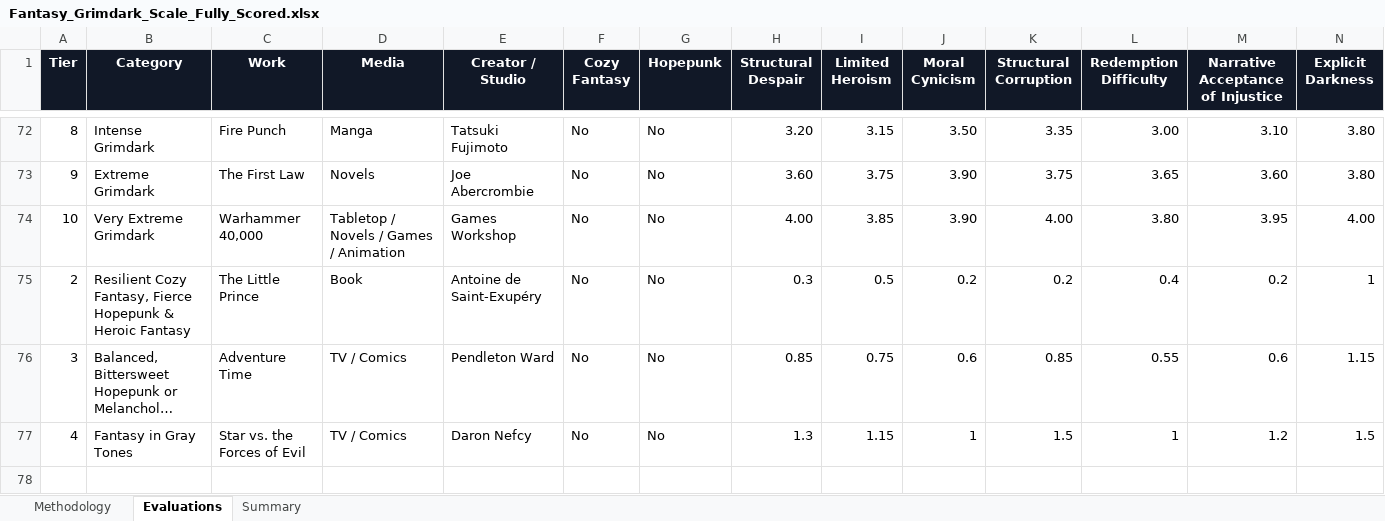
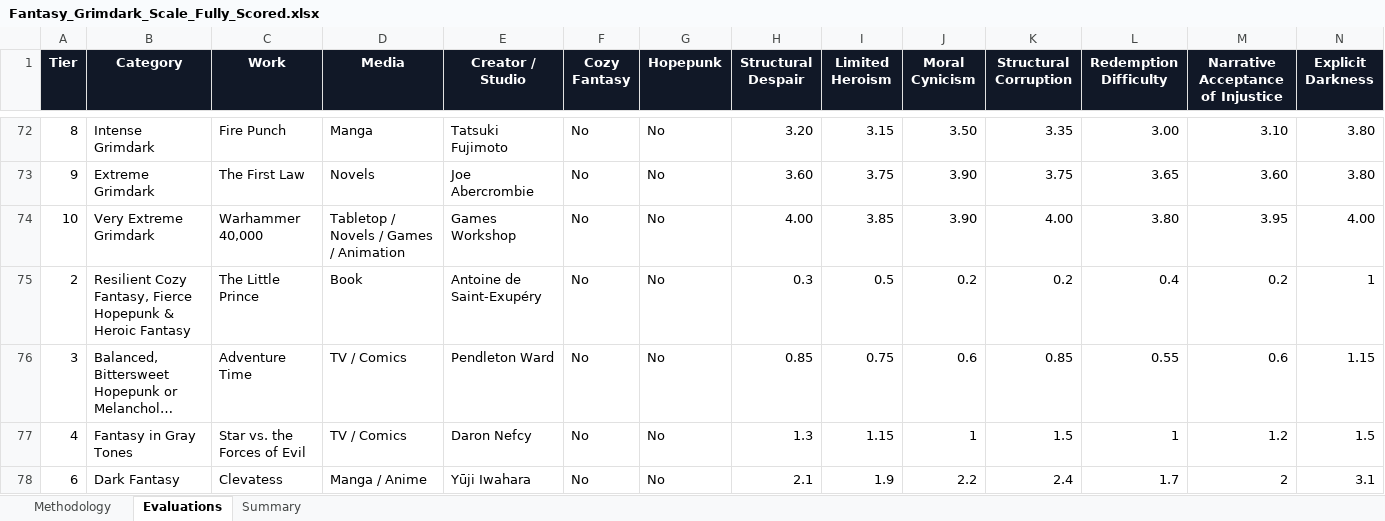
Before and after one commit to refo44/fantasy-darkness-scale, an Excel workbook: Fantasy_Grimdark_Scale_Fully_Scored.xlsx, sheet Evaluations, drawn as a sheet; only a part is shown, gaps mark what is left out; long unchanged cells end in …; values as stored, in another font and other column widths than the file's, no borders; conditional formats and table styles not drawn; rows hold the shown columns only; the diff names each change by its address in the sheet, - before the commit and + after, or states it on an @@ line.

Commit message:
Add Clevatess to tier 6 (score 5.85)

```diff
--- a/Fantasy_Grimdark_Scale_Fully_Scored.xlsx (sheet Evaluations)
+++ b/Fantasy_Grimdark_Scale_Fully_Scored.xlsx (sheet Evaluations)
+row 78: 6 | Dark Fantasy | Clevatess | Manga / Anime | Yūji Iwahara | No | No | 2.1 | 1.9 | 2.2 | 2.4 | 1.7 | 2 | 3.1
```
Also changed, not shown: sheet Summary, charts or pictures, 2 other files.
